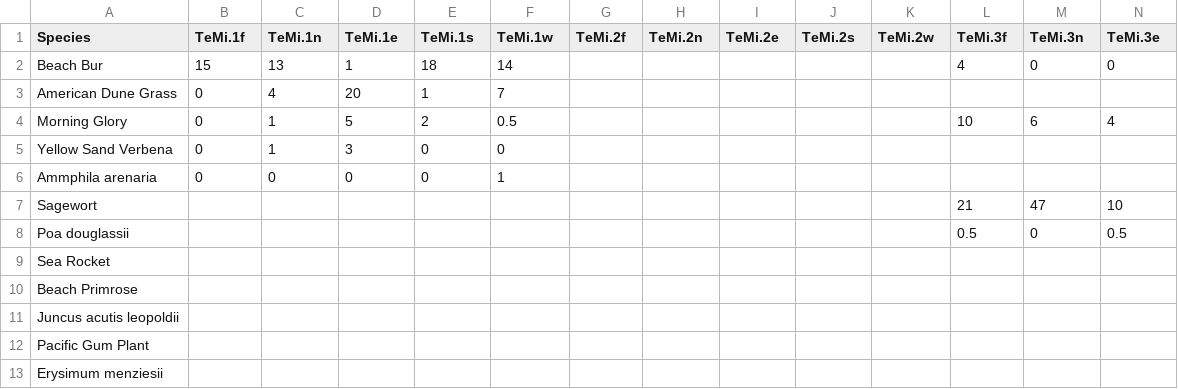
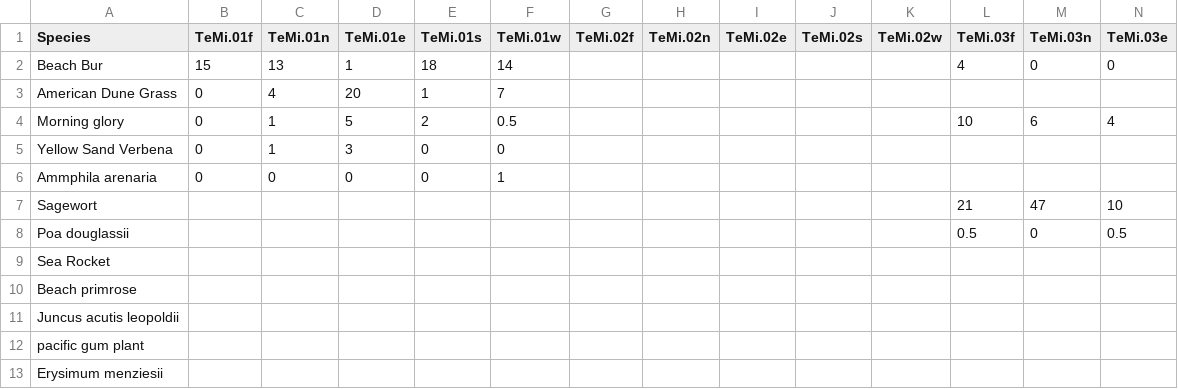
Before and after one commit to bennytheriv/DuneComA, a CSV file: EnteredData/TeMi_Cover.csv, drawn as a sheet; only a part is shown; the diff covers the shown part only; the diff names each change by its address in the sheet, - before the commit and + after, or states it on an @@ line.

```diff
--- a/EnteredData/TeMi_Cover.csv
+++ b/EnteredData/TeMi_Cover.csv
-B1: TeMi.1f
+B1: TeMi.01f
-C1: TeMi.1n
+C1: TeMi.01n
-D1: TeMi.1e
+D1: TeMi.01e
-E1: TeMi.1s
+E1: TeMi.01s
-F1: TeMi.1w
+F1: TeMi.01w
-G1: TeMi.2f
+G1: TeMi.02f
-H1: TeMi.2n
+H1: TeMi.02n
-I1: TeMi.2e
+I1: TeMi.02e
-J1: TeMi.2s
+J1: TeMi.02s
-K1: TeMi.2w
+K1: TeMi.02w
-L1: TeMi.3f
+L1: TeMi.03f
-M1: TeMi.3n
+M1: TeMi.03n
-N1: TeMi.3e
+N1: TeMi.03e
-A4 (Species): Morning Glory
+A4 (Species): Morning glory
-A10 (Species): Beach Primrose
+A10 (Species): Beach primrose
-A12 (Species): Pacific Gum Plant
+A12 (Species): pacific gum plant
```
Also changed, not shown: 12 edited cells elsewhere in this file, EnteredData/GuNi_Cover.csv, EnteredData/PlantNameChanger.csv, 12 other files.
